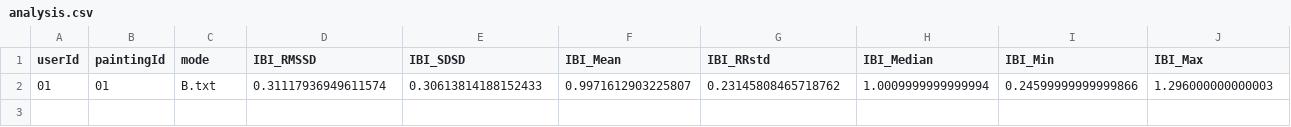
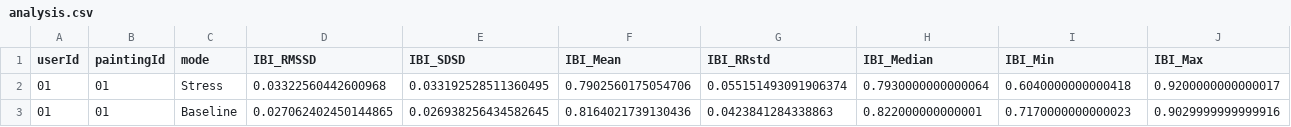
Before and after one commit to icaro-rdp/Cognitive_Neurscience_2024, a CSV file: data_analysis/analysis.csv, drawn as a sheet; only a part is shown; removed rows and columns are numbered as before the commit, all else as after; rows hold the shown columns only; the diff names each change by its address in the sheet, - before the commit and + after, or states it on an @@ line.

Commit message:
Update data analysis functionality in main.py and analysis.csv

```diff
--- a/data_analysis/analysis.csv
+++ b/data_analysis/analysis.csv
-row 2: 01 | 01 | B.txt | 0.31117936949611574 | 0.30613814188152433 | 0.9971612903225807 | 0.23145808465718762 | 1.0009999999999994 | 0.24599999999999866 | 1.296000000000003
+row 2: 01 | 01 | Stress | 0.03322560442600968 | 0.033192528511360495 | 0.7902560175054706 | 0.055151493091906374 | 0.7930000000000064 | 0.6040000000000418 | 0.9200000000000017
+row 3: 01 | 01 | Baseline | 0.027062402450144865 | 0.026938256434582645 | 0.8164021739130436 | 0.0423841284338863 | 0.822000000000001 | 0.7170000000000023 | 0.9029999999999916
```
Also changed, not shown: 3 other files.
